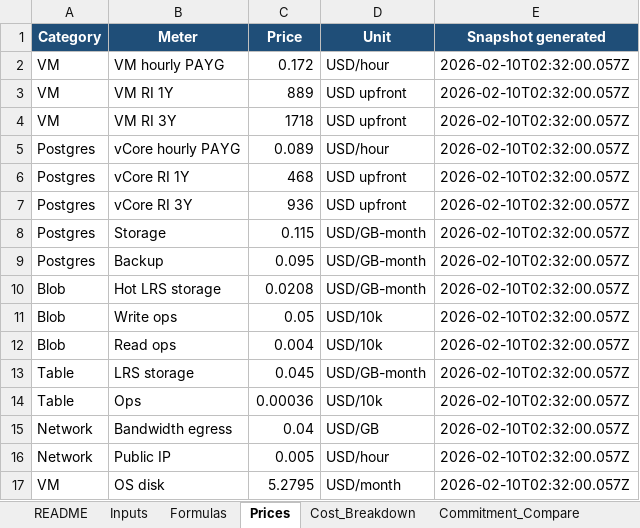
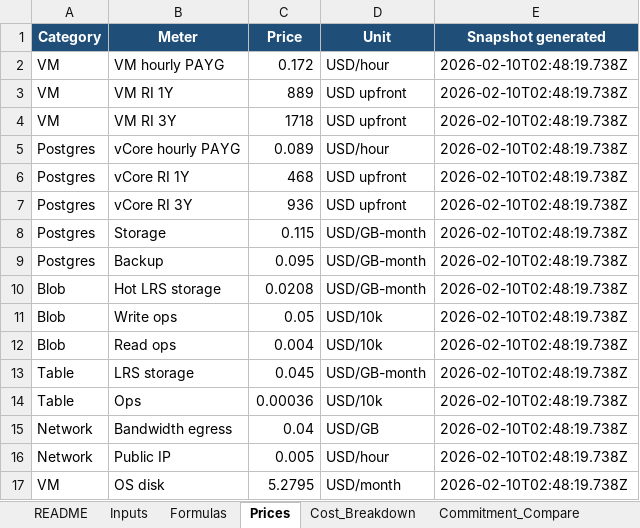
Before and after one commit to talktovishal/Podcast, an Excel workbook: exports/costs/azure-cost-model.xlsx, sheet Prices, drawn as a sheet; values as stored, in another font and other column widths than the file's, no borders; the diff names each change by its address in the sheet, - before the commit and + after, or states it on an @@ line.

```diff
--- a/exports/costs/azure-cost-model.xlsx (sheet Prices)
+++ b/exports/costs/azure-cost-model.xlsx (sheet Prices)
-E2:E17 (Snapshot generated): 2026-02-10T02:32:00.057Z
+E2:E17 (Snapshot generated): 2026-02-10T02:48:19.738Z
```
Also changed, not shown: sheet Inputs, sheet Formulas, sheet Commitment_Compare, sheet Finance_Summary, sheet Cost_Breakdown, sheet README, 5 other files.
